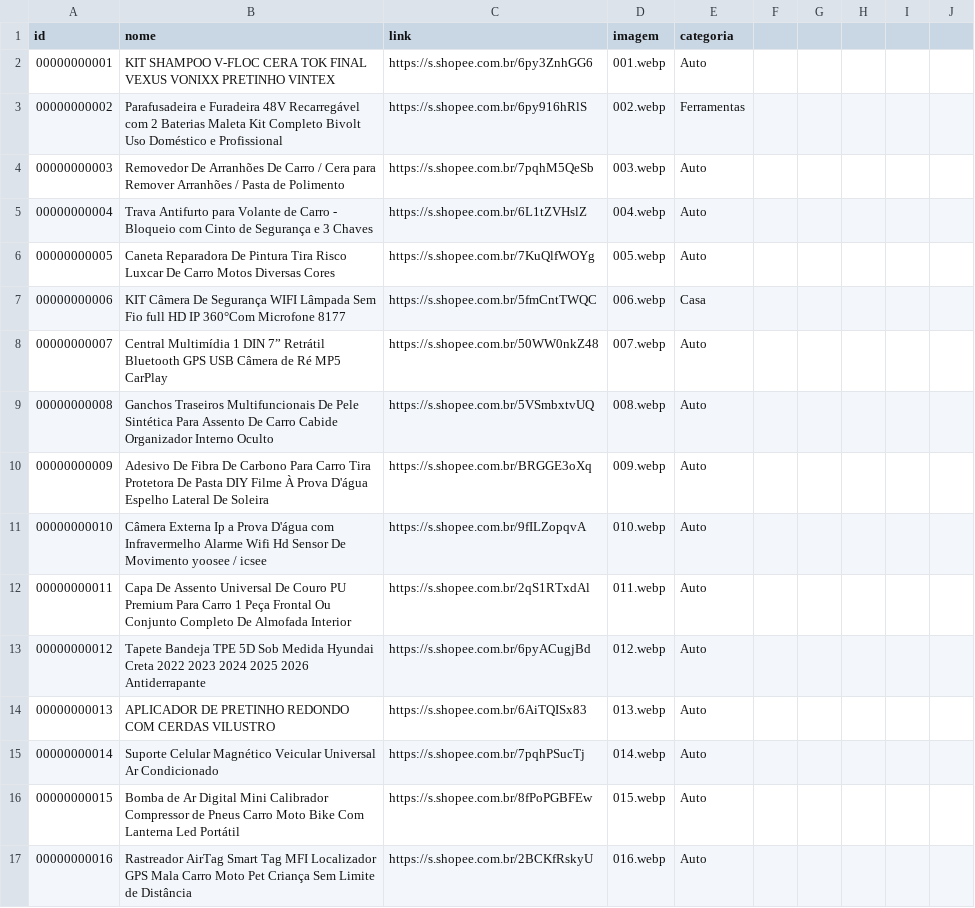
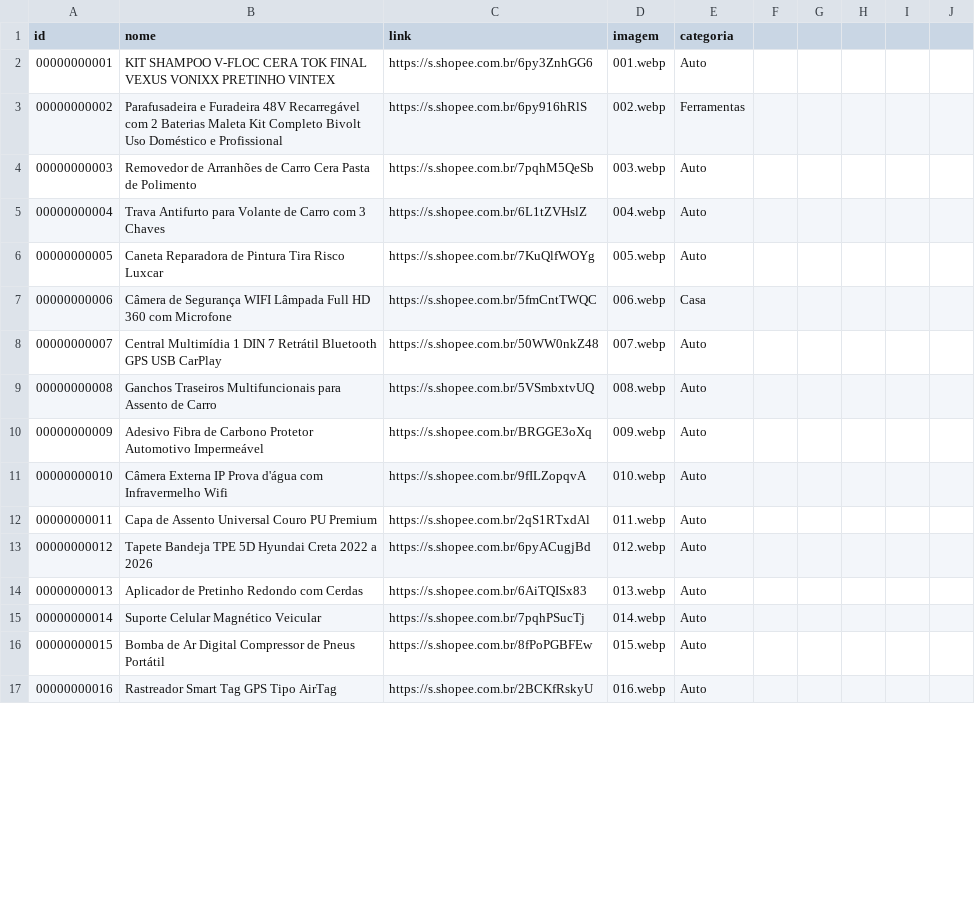
Before and after one commit to carlos34535/minha-shopee, a CSV file: ofertas.csv, drawn as a sheet; only a part is shown; the diff covers the shown part only.

Commit message:
Update ofertas.csv

```diff
--- a/ofertas.csv
+++ b/ofertas.csv
@@ -3,15 +3,15 @@ id,nome,link,imagem,categoria
 00000000002,Parafusadeira e Furadeira 48V Recarregável com 2 Baterias Maleta Kit Completo Bivolt Uso Doméstico e Profissional,https://s.shopee.com.br/6py916hRlS,002.webp,Ferramentas
-00000000003,Removedor De Arranhões De Carro / Cera para Remover Arranhões / Pasta de Polimento,https://s.shopee.com.br/7pqhM5QeSb,003.webp,Auto
-00000000004,Trava Antifurto para Volante de Carro - Bloqueio com Cinto de Segurança e 3 Chaves,https://s.shopee.com.br/6L1tZVHslZ,004.webp,Auto
-00000000005,Caneta Reparadora De Pintura Tira Risco Luxcar De Carro Motos Diversas Cores,https://s.shopee.com.br/7KuQlfWOYg,005.webp,Auto
-00000000006,KIT Câmera De Segurança WIFI Lâmpada Sem Fio full HD IP 360°Com Microfone 8177,https://s.shopee.com.br/5fmCntTWQC,006.webp,Casa
-00000000007,Central Multimídia 1 DIN 7” Retrátil Bluetooth GPS USB Câmera de Ré MP5 CarPlay,https://s.shopee.com.br/50WW0nkZ48,007.webp,Auto
-00000000008,Ganchos Traseiros Multifuncionais De Pele Sintética Para Assento De Carro Cabide Organizador Interno Oculto,https://s.shopee.com.br/5VSmbxtvUQ,008.webp,Auto
-00000000009,Adesivo De Fibra De Carbono Para Carro Tira Protetora De Pasta DIY Filme À Prova D'água Espelho Lateral De Soleira,https://s.shopee.com.br/BRGGE3oXq,009.webp,Auto
-00000000010,Câmera Externa Ip a Prova D'água com Infravermelho Alarme Wifi Hd Sensor De Movimento yoosee / icsee,https://s.shopee.com.br/9fILZopqvA,010.webp,Auto
-00000000011,Capa De Assento Universal De Couro PU Premium Para Carro 1 Peça Frontal Ou Conjunto Completo De Almofada Interior,https://s.shopee.com.br/2qS1RTxdAl,011.webp,Auto
-00000000012,Tapete Bandeja TPE 5D Sob Medida Hyundai Creta 2022 2023 2024 2025 2026 Antiderrapante,https://s.shopee.com.br/6pyACugjBd,012.webp,Auto
-00000000013,APLICADOR DE PRETINHO REDONDO COM CERDAS VILUSTRO,https://s.shopee.com.br/6AiTQISx83,013.webp,Auto
-00000000014,Suporte Celular Magnético Veicular Universal Ar Condicionado,https://s.shopee.com.br/7pqhPSucTj,014.webp,Auto
-00000000015,Bomba de Ar Digital Mini Calibrador Compressor de Pneus Carro Moto Bike Com Lanterna Led Portátil,https://s.shopee.com.br/8fPoPGBFEw,015.webp,Auto
-00000000016,Rastreador AirTag Smart Tag MFI Localizador GPS Mala Carro Moto Pet Criança Sem Limite de Distância,https://s.shopee.com.br/2BCKfRskyU,016.webp,Auto
+00000000003,Removedor de Arranhões de Carro Cera Pasta de Polimento,https://s.shopee.com.br/7pqhM5QeSb,003.webp,Auto
+00000000004,Trava Antifurto para Volante de Carro com 3 Chaves,https://s.shopee.com.br/6L1tZVHslZ,004.webp,Auto
+00000000005,Caneta Reparadora de Pintura Tira Risco Luxcar,https://s.shopee.com.br/7KuQlfWOYg,005.webp,Auto
+00000000006,Câmera de Segurança WIFI Lâmpada Full HD 360 com Microfone,https://s.shopee.com.br/5fmCntTWQC,006.webp,Casa
+00000000007,Central Multimídia 1 DIN 7 Retrátil Bluetooth GPS USB CarPlay,https://s.shopee.com.br/50WW0nkZ48,007.webp,Auto
+00000000008,Ganchos Traseiros Multifuncionais para Assento de Carro,https://s.shopee.com.br/5VSmbxtvUQ,008.webp,Auto
+00000000009,Adesivo Fibra de Carbono Protetor Automotivo Impermeável,https://s.shopee.com.br/BRGGE3oXq,009.webp,Auto
+00000000010,Câmera Externa IP Prova d'água com Infravermelho Wifi,https://s.shopee.com.br/9fILZopqvA,010.webp,Auto
+00000000011,Capa de Assento Universal Couro PU Premium,https://s.shopee.com.br/2qS1RTxdAl,011.webp,Auto
+00000000012,Tapete Bandeja TPE 5D Hyundai Creta 2022 a 2026,https://s.shopee.com.br/6pyACugjBd,012.webp,Auto
+00000000013,Aplicador de Pretinho Redondo com Cerdas,https://s.shopee.com.br/6AiTQISx83,013.webp,Auto
+00000000014,Suporte Celular Magnético Veicular,https://s.shopee.com.br/7pqhPSucTj,014.webp,Auto
+00000000015,Bomba de Ar Digital Compressor de Pneus Portátil,https://s.shopee.com.br/8fPoPGBFEw,015.webp,Auto
+00000000016,Rastreador Smart Tag GPS Tipo AirTag,https://s.shopee.com.br/2BCKfRskyU,016.webp,Auto
```
Also changed, not shown: 1 added row and 59 edited cells elsewhere in this file.
